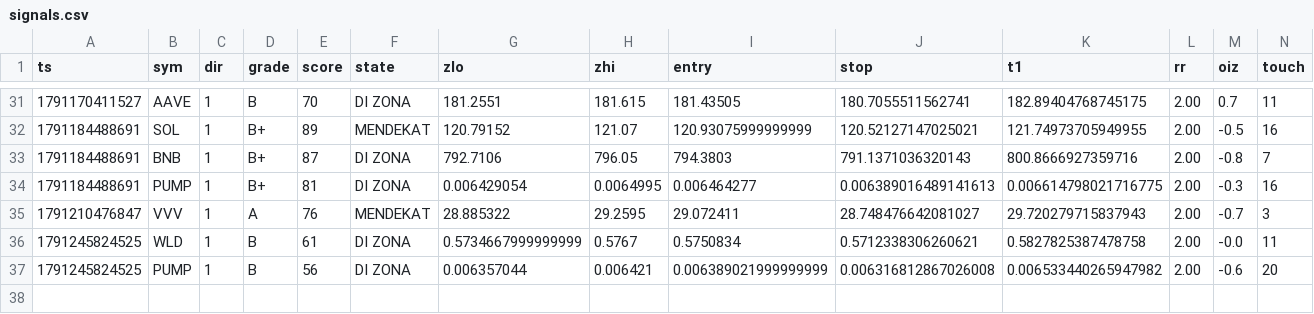
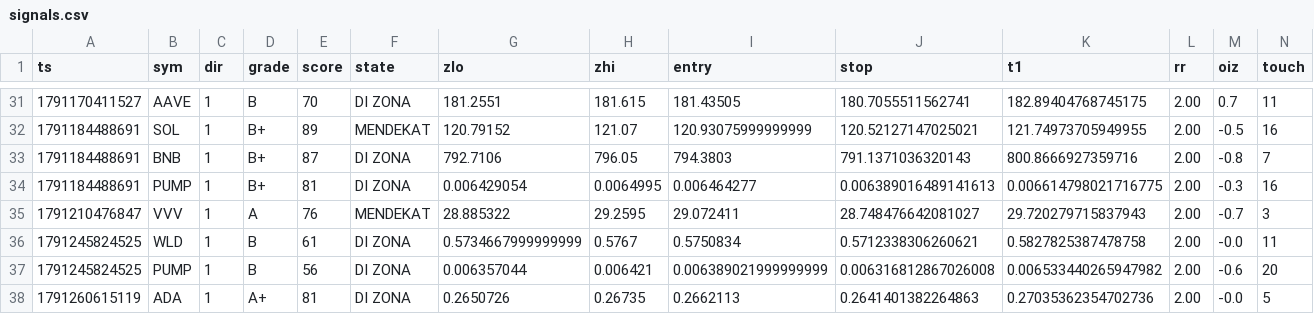
Before and after one commit to kumapali404-art/crypto-radar, a CSV file: data/signals.csv, drawn as a sheet; only a part is shown, gaps mark what is left out; rows hold the shown columns only; the diff names each change by its address in the sheet, - before the commit and + after, or states it on an @@ line.

Commit message:
update signals

```diff
--- a/data/signals.csv
+++ b/data/signals.csv
+row 38: 1791260615119 | ADA | 1 | A+ | 81 | DI ZONA | 0.2650726 | 0.26735 | 0.2662113 | 0.2641401382264863 | 0.27035362354702736 | 2.00 | -0.0 | 5
```
Also changed, not shown: 1 other file.
